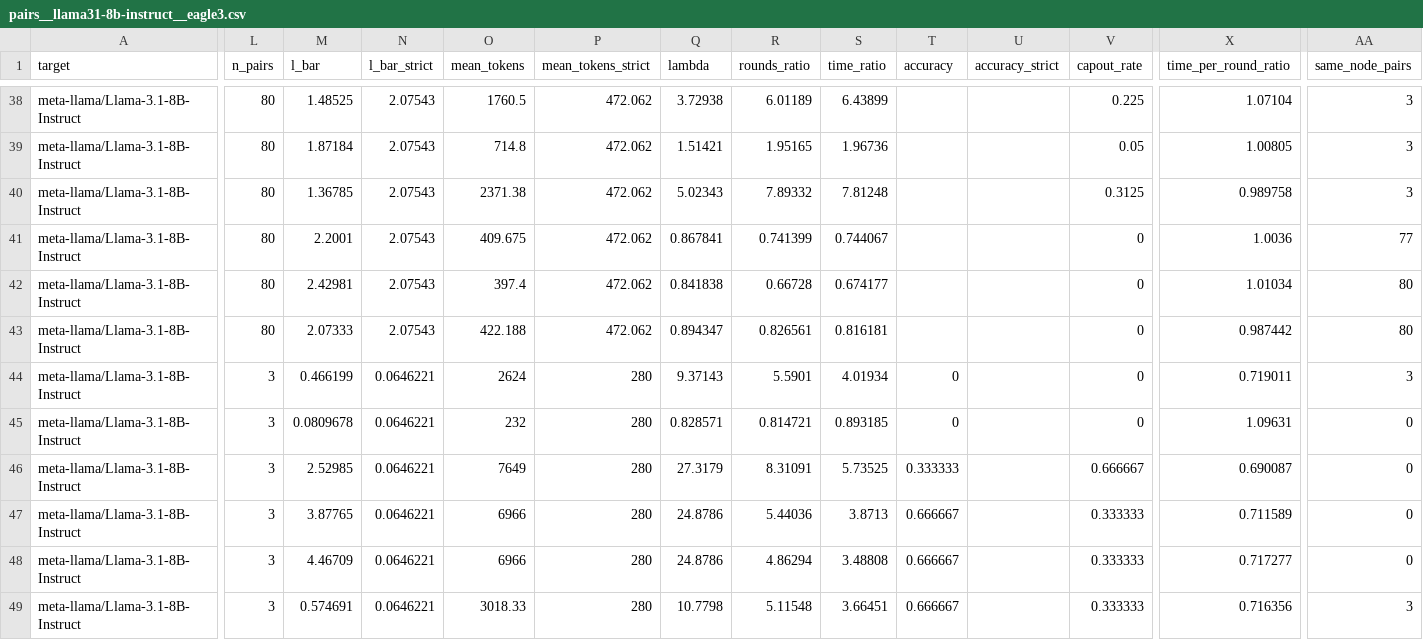
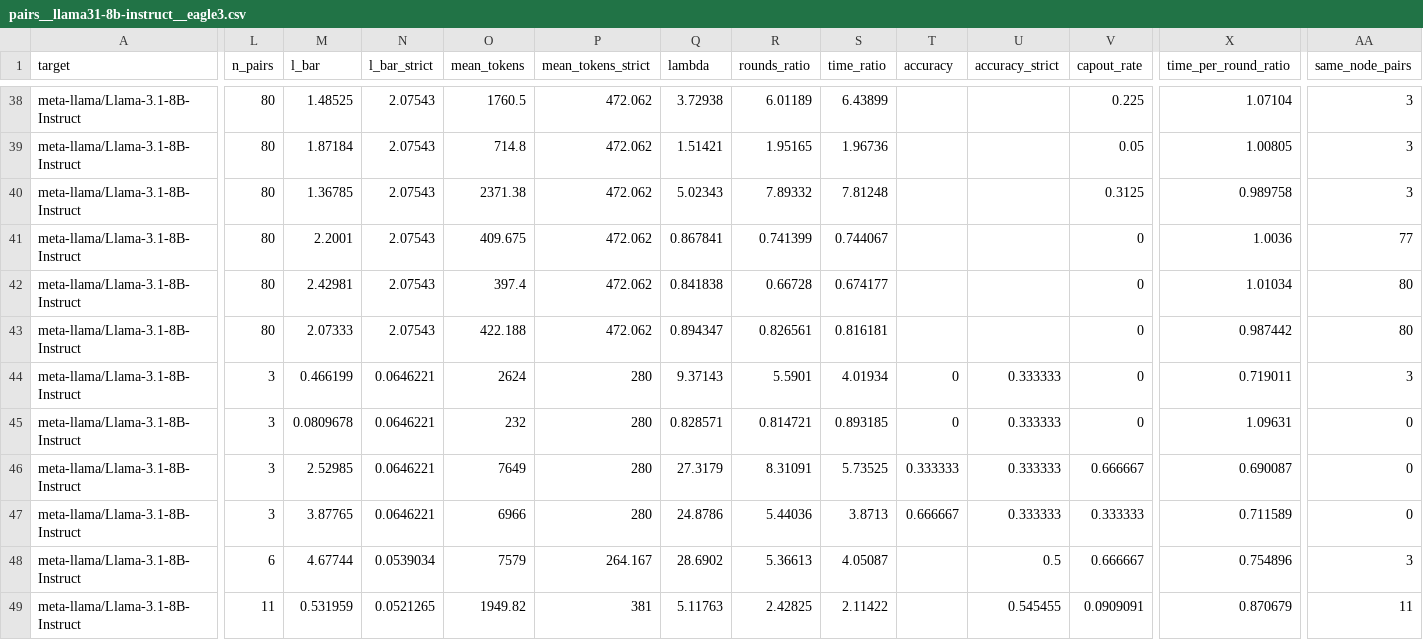
Before and after one commit to billxby/lossy-token-eff, a CSV file: campaign/addendum/tables/pairs__llama31-8b-instruct__eagle3.csv, drawn as a sheet; only a part is shown, gaps mark what is left out; the diff covers the shown part only; the diff names each change by its address in the sheet, - before the commit and + after, or states it on an @@ line.

```diff
--- a/campaign/addendum/tables/pairs__llama31-8b-instruct__eagle3.csv
+++ b/campaign/addendum/tables/pairs__llama31-8b-instruct__eagle3.csv
-U44:U47 (accuracy_strict): (empty)
+U44:U47 (accuracy_strict): 0.333333
-L48 (n_pairs): 3
+L48 (n_pairs): 6
-M48 (l_bar): 4.46709
+M48 (l_bar): 4.67744
-N48 (l_bar_strict): 0.0646221
+N48 (l_bar_strict): 0.0539034
-O48 (mean_tokens): 6966
+O48 (mean_tokens): 7579
-P48 (mean_tokens_strict): 280
+P48 (mean_tokens_strict): 264.167
-Q48 (lambda): 24.8786
+Q48 (lambda): 28.6902
-R48 (rounds_ratio): 4.86294
+R48 (rounds_ratio): 5.36613
-S48 (time_ratio): 3.48808
+S48 (time_ratio): 4.05087
-T48:T49 (accuracy): 0.666667
+T48:T49 (accuracy): (empty)
-U48 (accuracy_strict): (empty)
+U48 (accuracy_strict): 0.5
-V48 (capout_rate): 0.333333
+V48 (capout_rate): 0.666667
-X48 (time_per_round_ratio): 0.717277
+X48 (time_per_round_ratio): 0.754896
-AA48 (same_node_pairs): 0
+AA48 (same_node_pairs): 3
-L49 (n_pairs): 3
+L49 (n_pairs): 11
-M49 (l_bar): 0.574691
+M49 (l_bar): 0.531959
-N49 (l_bar_strict): 0.0646221
+N49 (l_bar_strict): 0.0521265
-O49 (mean_tokens): 3018.33
+O49 (mean_tokens): 1949.82
-P49 (mean_tokens_strict): 280
+P49 (mean_tokens_strict): 381
-Q49 (lambda): 10.7798
+Q49 (lambda): 5.11763
-R49 (rounds_ratio): 5.11548
+R49 (rounds_ratio): 2.42825
-S49 (time_ratio): 3.66451
+S49 (time_ratio): 2.11422
-U49 (accuracy_strict): (empty)
+U49 (accuracy_strict): 0.545455
-V49 (capout_rate): 0.333333
+V49 (capout_rate): 0.0909091
-X49 (time_per_round_ratio): 0.716356
+X49 (time_per_round_ratio): 0.870679
-AA49 (same_node_pairs): 3
+AA49 (same_node_pairs): 11
```
Also changed, not shown: 55 edited cells elsewhere in this file, campaign/addendum/step9/manifest.csv, campaign/addendum/tables/pairs__qwen3-8b__dspark.csv, 35 other files.
